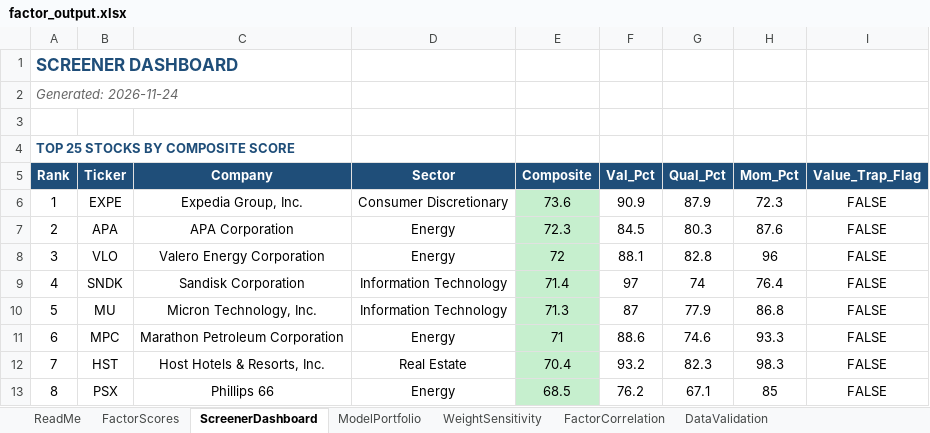
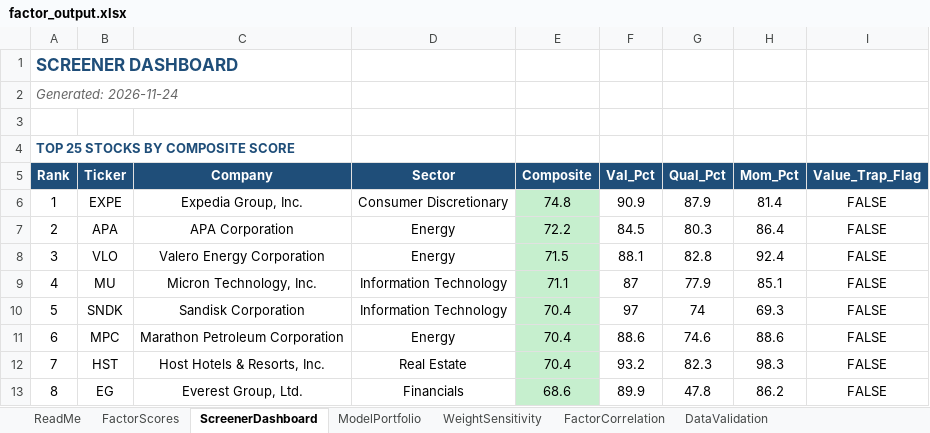
Before and after one commit to CalebSmit/screener-dashboard, an Excel workbook: factor_output.xlsx, sheet ScreenerDashboard, drawn as a sheet; only a part is shown; values as stored, in another font and other column widths than the file's, no borders; the diff covers the shown part only; the diff names each change by its address in the sheet, - before the commit and + after, or states it on an @@ line.

```diff
--- a/factor_output.xlsx (sheet ScreenerDashboard)
+++ b/factor_output.xlsx (sheet ScreenerDashboard)
-E6 (Composite): 73.6
+E6 (Composite): 74.8
-H6 (Mom_Pct): 72.3
+H6 (Mom_Pct): 81.4
-E7 (Composite): 72.3
+E7 (Composite): 72.2
-H7 (Mom_Pct): 87.6
+H7 (Mom_Pct): 86.4
-E8 (Composite): 72
+E8 (Composite): 71.5
-H8 (Mom_Pct): 96
+H8 (Mom_Pct): 92.4
-B9 (Ticker): SNDK
+B9 (Ticker): MU
-C9 (Company): Sandisk Corporation
+C9 (Company): Micron Technology, Inc.
-E9 (Composite): 71.4
+E9 (Composite): 71.1
-F9 (Val_Pct): 97
+F9 (Val_Pct): 87
-G9 (Qual_Pct): 74
+G9 (Qual_Pct): 77.9
-H9 (Mom_Pct): 76.4
+H9 (Mom_Pct): 85.1
-B10 (Ticker): MU
+B10 (Ticker): SNDK
-C10 (Company): Micron Technology, Inc.
+C10 (Company): Sandisk Corporation
-E10 (Composite): 71.3
+E10 (Composite): 70.4
-F10 (Val_Pct): 87
+F10 (Val_Pct): 97
-G10 (Qual_Pct): 77.9
+G10 (Qual_Pct): 74
-H10 (Mom_Pct): 86.8
+H10 (Mom_Pct): 69.3
-E11 (Composite): 71
+E11 (Composite): 70.4
-H11 (Mom_Pct): 93.3
+H11 (Mom_Pct): 88.6
-B13 (Ticker): PSX
+B13 (Ticker): EG
-C13 (Company): Phillips 66
+C13 (Company): Everest Group, Ltd.
-D13 (Sector): Energy
+D13 (Sector): Financials
-E13 (Composite): 68.5
+E13 (Composite): 68.6
-F13 (Val_Pct): 76.2
+F13 (Val_Pct): 89.9
-G13 (Qual_Pct): 67.1
+G13 (Qual_Pct): 47.8
-H13 (Mom_Pct): 85
+H13 (Mom_Pct): 86.2
```
Also changed, not shown: 1 added row, 1 removed row and 101 edited cells elsewhere in this sheet, sheet FactorScores, sheet FactorCorrelation, sheet DataValidation, sheet ModelPortfolio, sheet WeightSensitivity, 20 other files.
